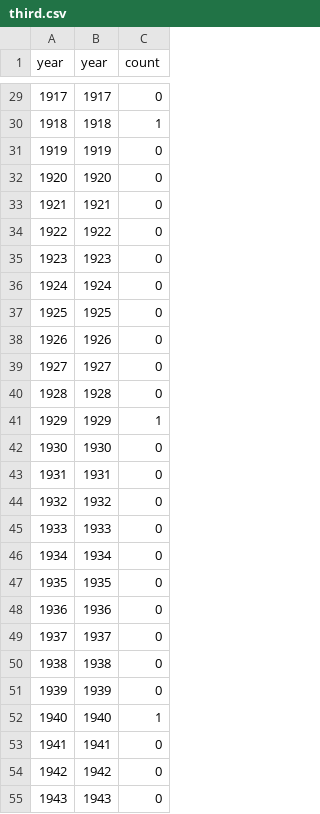
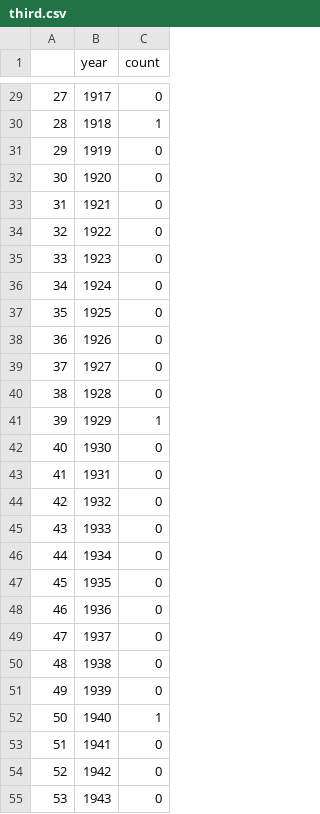
Before and after one commit to Oysiyl/Sinoptik, a CSV file: third.csv, drawn as a sheet; only a part is shown, gaps mark what is left out; the diff covers the shown part only.

```diff
--- a/third.csv
+++ b/third.csv
@@ -1 +1 @@
-year,year,count
+,year,count
@@ -29,27 +29,27 @@ year,year,count
-1917,1917,0
-1918,1918,1
-1919,1919,0
-1920,1920,0
-1921,1921,0
-1922,1922,0
-1923,1923,0
-1924,1924,0
-1925,1925,0
-1926,1926,0
-1927,1927,0
-1928,1928,0
-1929,1929,1
-1930,1930,0
-1931,1931,0
-1932,1932,0
-1933,1933,0
-1934,1934,0
-1935,1935,0
-1936,1936,0
-1937,1937,0
-1938,1938,0
-1939,1939,0
-1940,1940,1
-1941,1941,0
-1942,1942,0
-1943,1943,0
+27,1917,0
+28,1918,1
+29,1919,0
+30,1920,0
+31,1921,0
+32,1922,0
+33,1923,0
+34,1924,0
+35,1925,0
+36,1926,0
+37,1927,0
+38,1928,0
+39,1929,1
+40,1930,0
+41,1931,0
+42,1932,0
+43,1933,0
+44,1934,0
+45,1935,0
+46,1936,0
+47,1937,0
+48,1938,0
+49,1939,0
+50,1940,1
+51,1941,0
+52,1942,0
+53,1943,0
```
Also changed, not shown: 93 edited cells elsewhere in this file, 1 other file.
